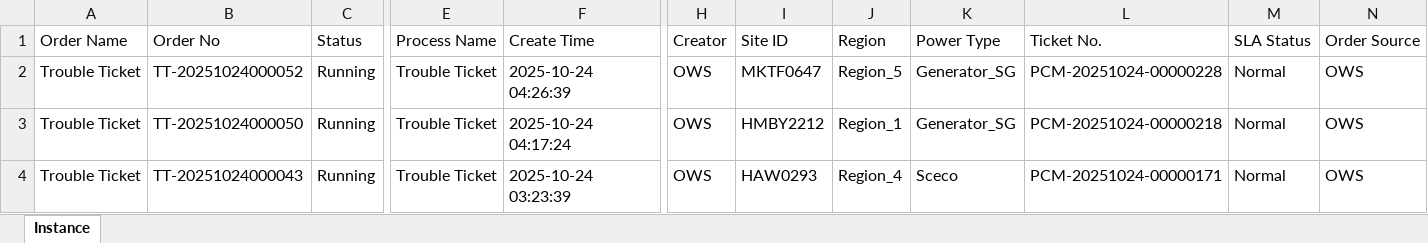
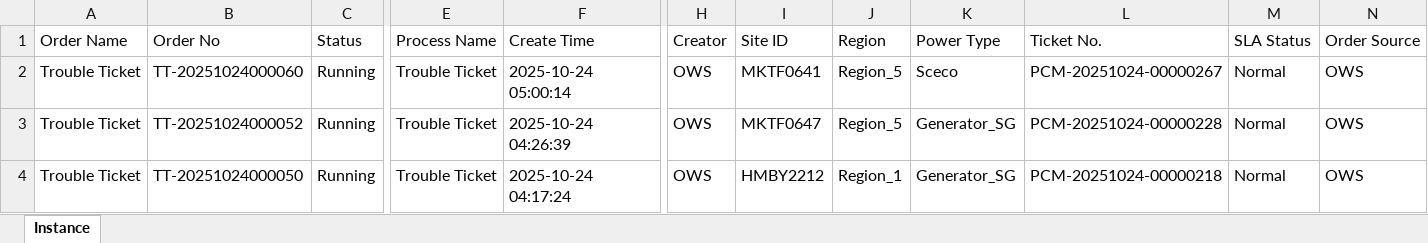
Before and after one commit to decosaro/tms_query, an Excel workbook: TMS_PCMs.xlsx, sheet Instance, drawn as a sheet; only a part is shown, gaps mark what is left out; the shorter side is filled out with more unchanged rows; values as stored, in another font and other column widths than the file's, no borders; rows hold the shown columns only; the diff names each change by its address in the sheet, - before the commit and + after, or states it on an @@ line.

Commit message:
Updated TMS_PCMs.xlsx from OneDrive

```diff
--- a/TMS_PCMs.xlsx (sheet Instance)
+++ b/TMS_PCMs.xlsx (sheet Instance)
+row 2: Trouble Ticket | TT-20251024000060 | Running | Trouble Ticket | 2025-10-24 05:00:14 | OWS | MKTF0641 | Region_5 | Sceco | PCM-20251024-00000267 | Normal | OWS
```
